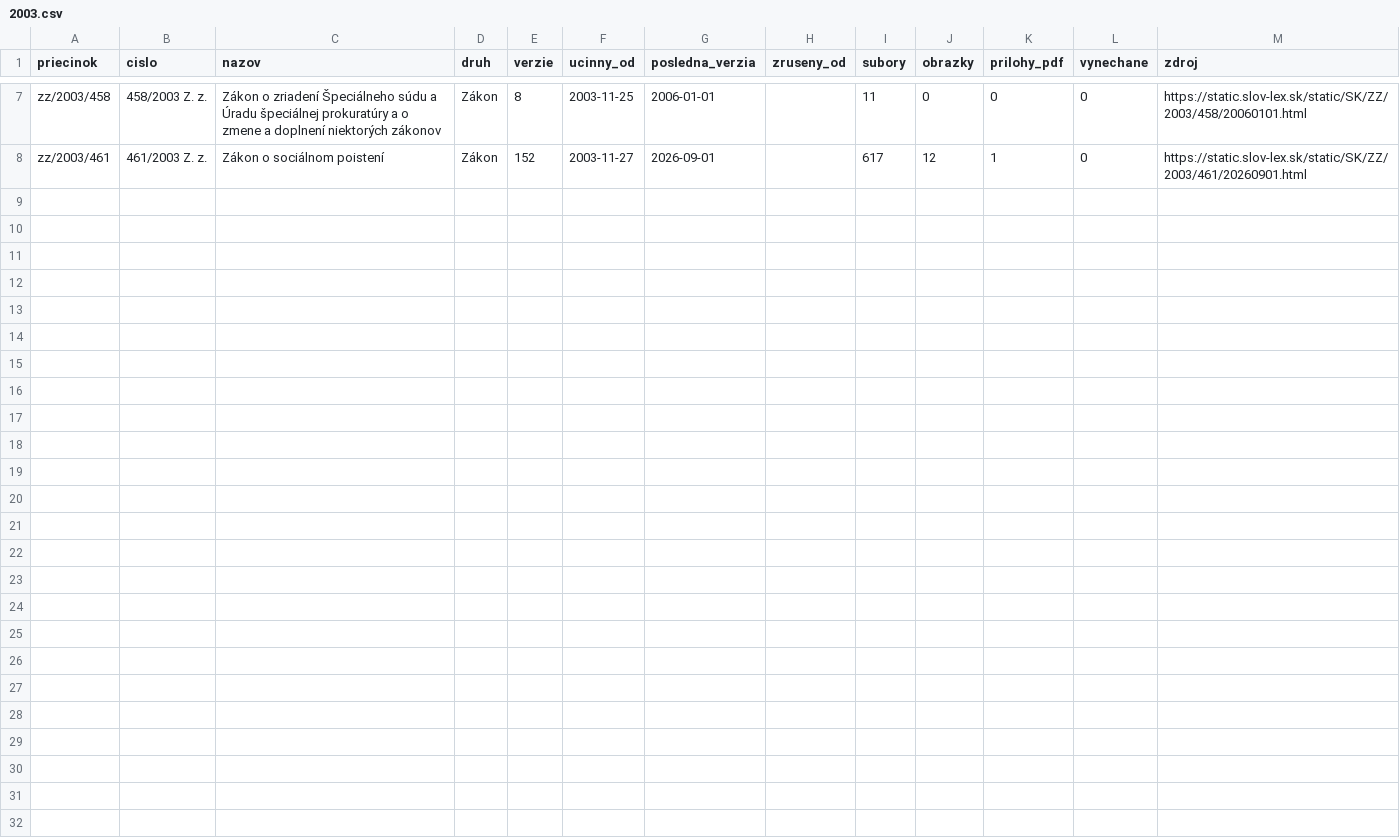
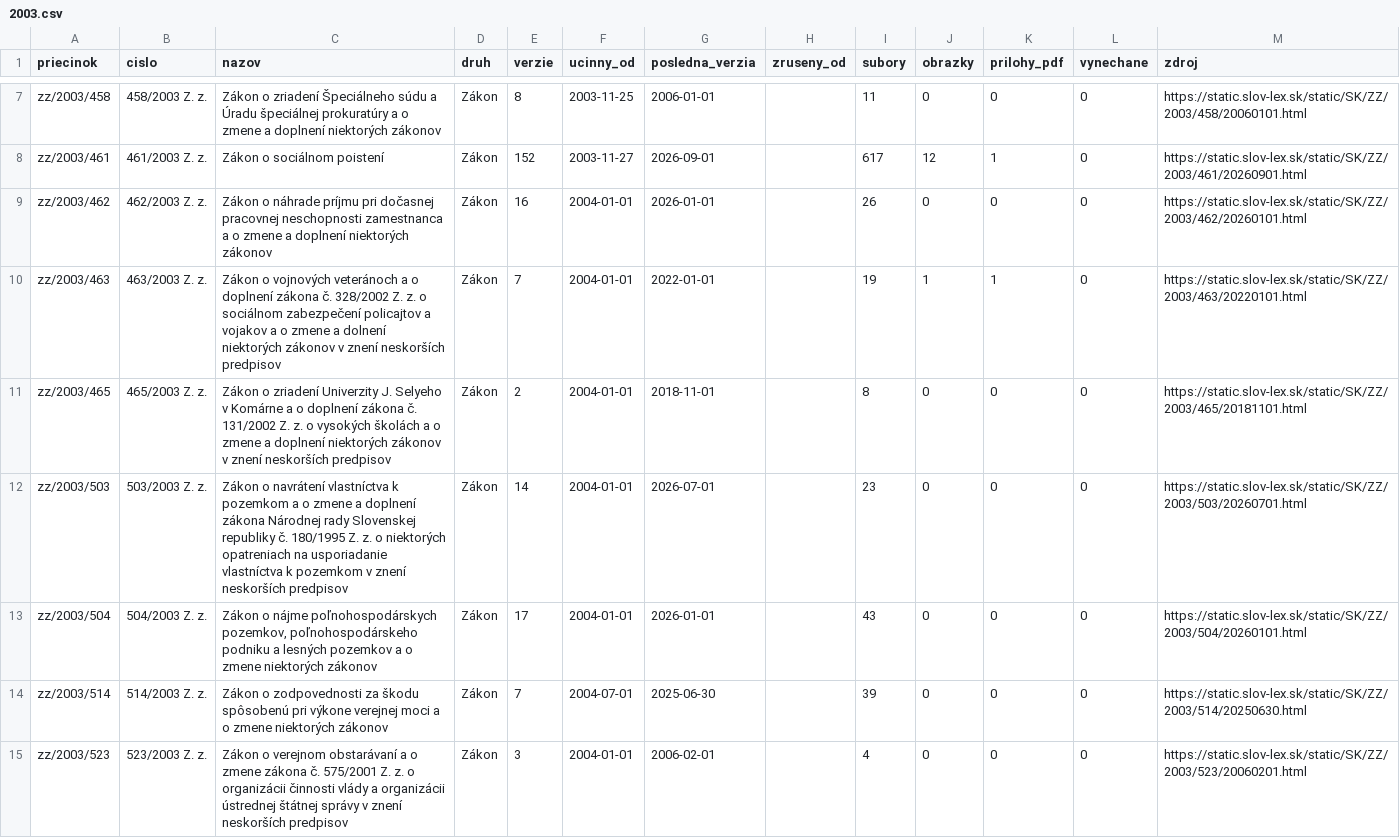
Before and after one commit to lexifina/slovakia-law, a CSV file: data/historia/2003.csv, drawn as a sheet; only a part is shown, gaps mark what is left out.

Commit message:
História predpisov: ďalšie časové verzie 7 účinných predpisov (65 commitov)
Appended the other dated versions of 7 acts held since 2026-11-02 as their current version
(65 commits), data retrieved 2026-11-16: for each act every version Slov-Lex keeps, oldest first,
so its last commit is its newest text. These commits come after the version held before; each carries
the day it took effect (In-force), and readers take the newest commit whose In-force is on or before
the day asked (tools/ku_dnu.py does). Versions before the held one say so in a Backfill: trailer.
data/historia/<year>.csv lists the acts.

In-force: 2026-07-01
Kind: documentation

```diff
--- a/data/historia/2003.csv
+++ b/data/historia/2003.csv
@@ -8 +8,8 @@ zz/2003/458,458/2003 Z. z.,Zákon o zriadení Špeciálneho súdu a Úradu špec
 zz/2003/461,461/2003 Z. z.,Zákon o sociálnom poistení,Zákon,152,2003-11-27,2026-09-01,,617,12,1,0,https://static.slov-lex.sk/static/SK/ZZ/2003/461/20260901.html
+zz/2003/462,462/2003 Z. z.,Zákon o náhrade príjmu pri dočasnej pracovnej neschopnosti zamestnanca a o zmene a doplnení niektorých zákonov,Zákon,16,2004-01-01,2026-01-01,,26,0,0,0,https://static.slov-lex.sk/static/SK/ZZ/2003/462/20260101.html
+zz/2003/463,463/2003 Z. z.,Zákon o vojnových veteránoch a o doplnení zákona č. 328/2002 Z. z. o sociálnom zabezpečení policajtov a vojakov a o zmene a dolnení niektorých zákonov v znení neskorších predpisov,Zákon,7,2004-01-01,2022-01-01,,19,1,1,0,https://static.slov-lex.sk/static/SK/ZZ/2003/463/20220101.html
+zz/2003/465,465/2003 Z. z.,Zákon o zriadení Univerzity J. Selyeho v Komárne a o doplnení zákona č. 131/2002 Z. z. o vysokých školách a o zmene a doplnení niektorých zákonov v znení neskorších predpisov,Zákon,2,2004-01-01,2018-11-01,,8,0,0,0,https://static.slov-lex.sk/static/SK/ZZ/2003/465/20181101.html
+zz/2003/503,503/2003 Z. z.,Zákon o navrátení vlastníctva k pozemkom a o zmene a doplnení zákona Národnej rady Slovenskej republiky č. 180/1995 Z. z. o niektorých opatreniach na usporiadanie vlastníctva k pozemkom v znení neskorších predpisov,Zákon,14,2004-01-01,2026-07-01,,23,0,0,0,https://static.slov-lex.sk/static/SK/ZZ/2003/503/20260701.html
+zz/2003/504,504/2003 Z. z.,"Zákon o nájme poľnohospodárskych pozemkov, poľnohospodárskeho podniku a lesných pozemkov a o zmene niektorých zákonov",Zákon,17,2004-01-01,2026-01-01,,43,0,0,0,https://static.slov-lex.sk/static/SK/ZZ/2003/504/20260101.html
+zz/2003/514,514/2003 Z. z.,Zákon o zodpovednosti za škodu spôsobenú pri výkone verejnej moci a o zmene niektorých zákonov,Zákon,7,2004-07-01,2025-06-30,,39,0,0,0,https://static.slov-lex.sk/static/SK/ZZ/2003/514/20250630.html
+zz/2003/523,523/2003 Z. z.,Zákon o verejnom obstarávaní a o zmene zákona č. 575/2001 Z. z. o organizácii činnosti vlády a organizácii ústrednej štátnej správy v znení neskorších predpisov,Zákon,3,2004-01-01,2006-02-01,,4,0,0,0,https://static.slov-lex.sk/static/SK/ZZ/2003/523/20060201.html
```
